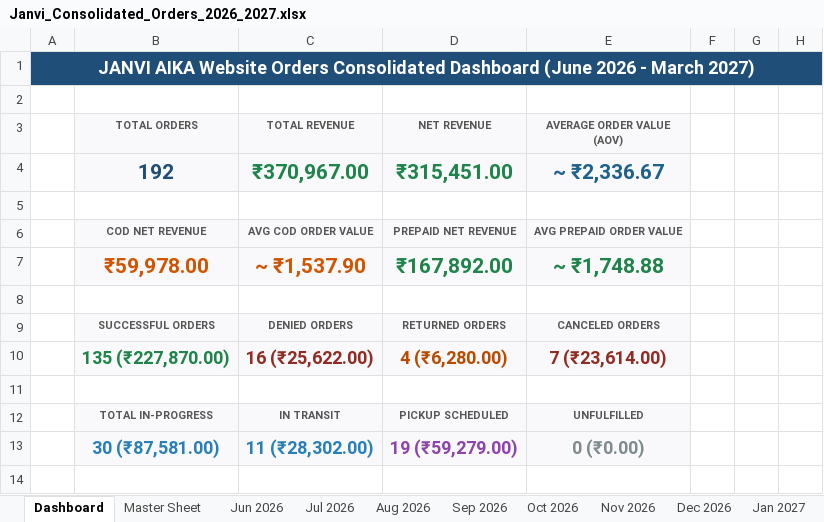
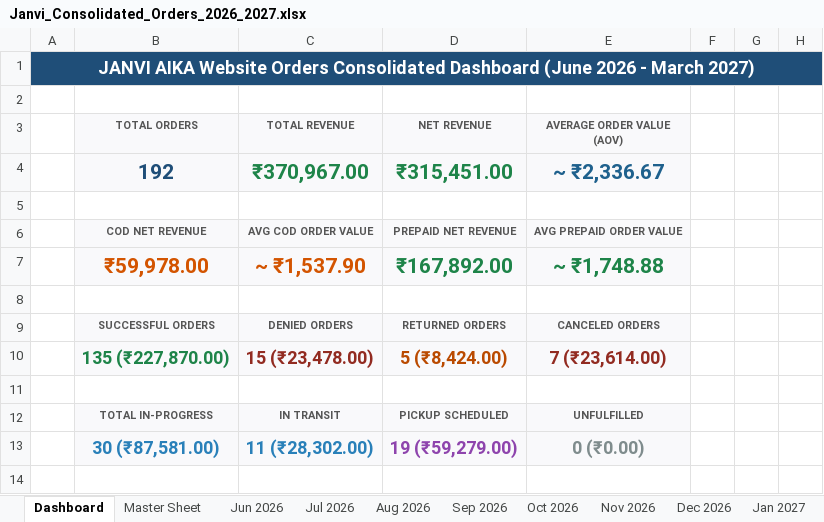
Before and after one commit to nrm-web/JANVI-AIKA-Website-Orders, an Excel workbook: Janvi_Consolidated_Orders_2026_2027.xlsx, sheet Dashboard, drawn as a sheet; only a part is shown; values as stored, in another font and other column widths than the file's, no borders; the diff names each change by its address in the sheet, - before the commit and + after, or states it on an @@ line.

Commit message:
Fix deniedList filter in app.js and generate_sheet.py to exclude DELIVERED orders so count equals strictly 15

```diff
--- a/Janvi_Consolidated_Orders_2026_2027.xlsx (sheet Dashboard)
+++ b/Janvi_Consolidated_Orders_2026_2027.xlsx (sheet Dashboard)
-C10 (TOTAL REVENUE): 16 (₹25,622.00)
+C10 (TOTAL REVENUE): 15 (₹23,478.00)
-D10 (NET REVENUE): 4 (₹6,280.00)
+D10 (NET REVENUE): 5 (₹8,424.00)
```
Also changed, not shown: 2 other files.
